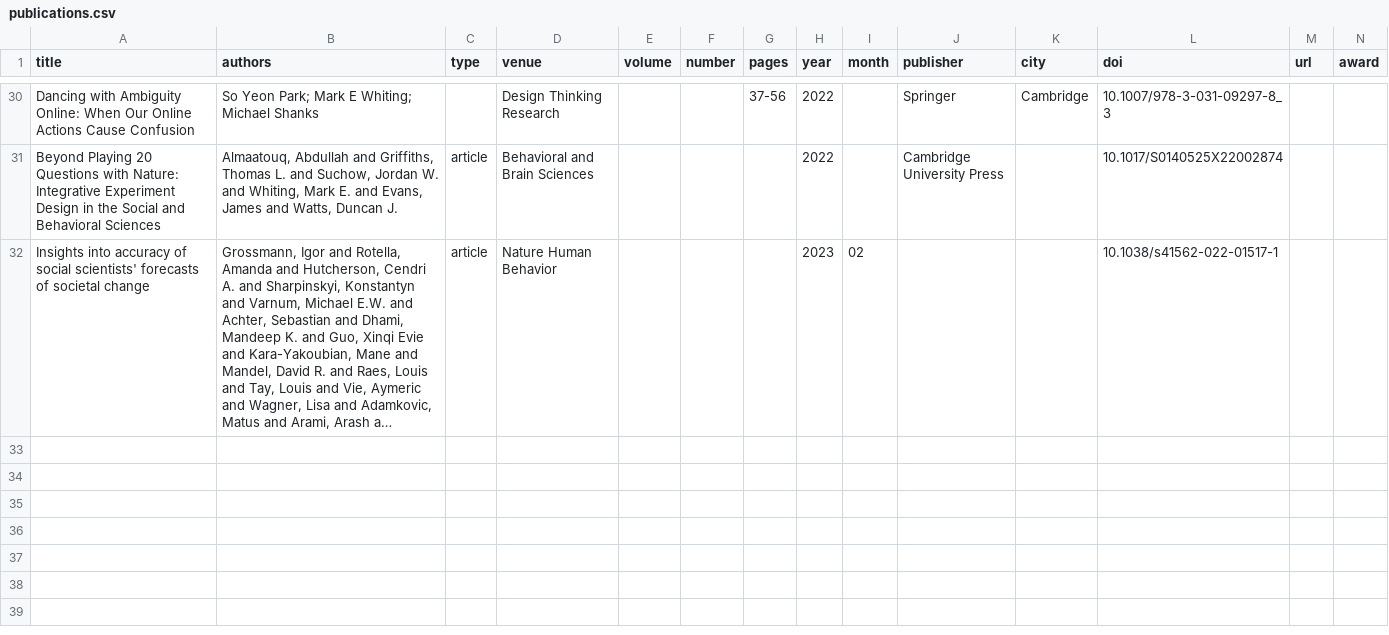
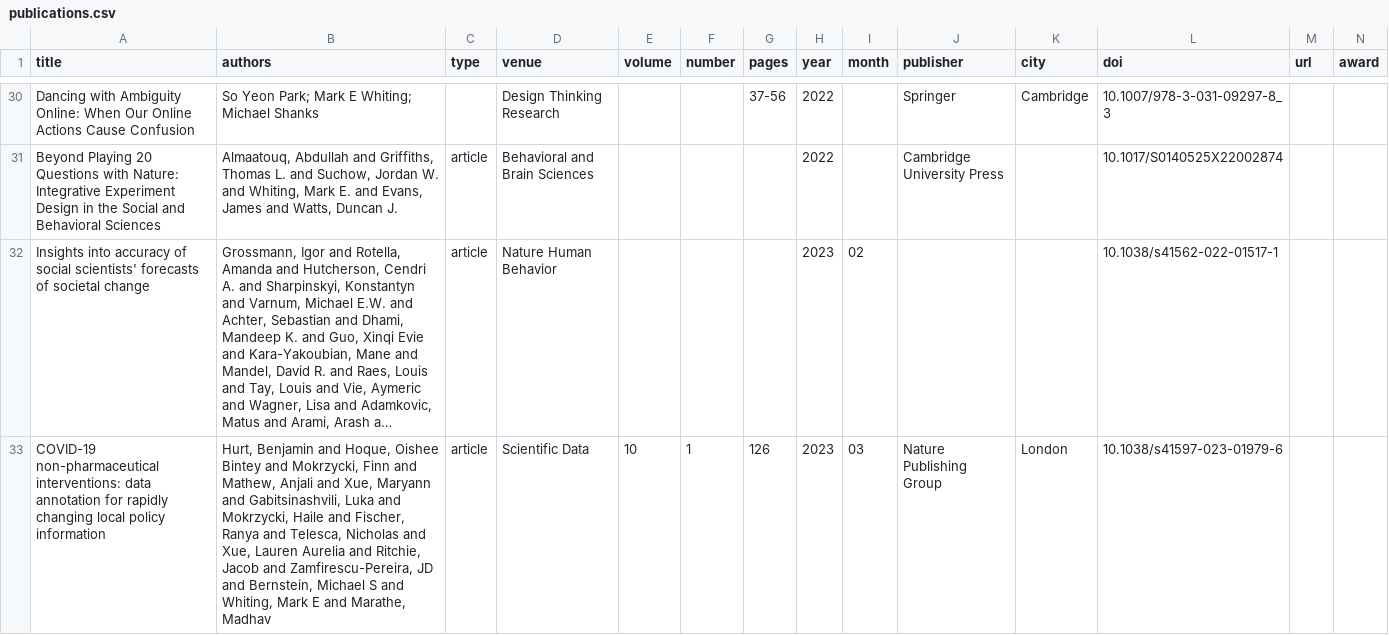
Before and after one commit to markwhiting/Whiting.me, a CSV file: _data/publications.csv, drawn as a sheet; only a part is shown, gaps mark what is left out; long unchanged cells end in …; the diff names each change by its address in the sheet, - before the commit and + after, or states it on an @@ line.

Commit message:
Update publications.csv

```diff
--- a/_data/publications.csv
+++ b/_data/publications.csv
+row 33: COVID-19 non-pharmaceutical interventions: data annotation for rapidly changing local policy information | Hurt, Benjamin and Hoque, Oishee Bintey and Mokrzycki, Finn and Mathew, Anjali and Xue, Maryann and Gabitsinashvili, Luka and Mokrzycki, Haile and Fischer, Ranya and Telesca, Nicholas and Xue, Lauren Aurelia and Ritchie, Jacob and Zamfirescu-Pereira, JD and Bernstein, Michael S and Whiting, Mark E and Marathe, Madhav | article | Scientific Data | 10 | 1 | 126 | 2023 | 03 | Nature Publishing Group | London | 10.1038/s41597-023-01979-6
```
